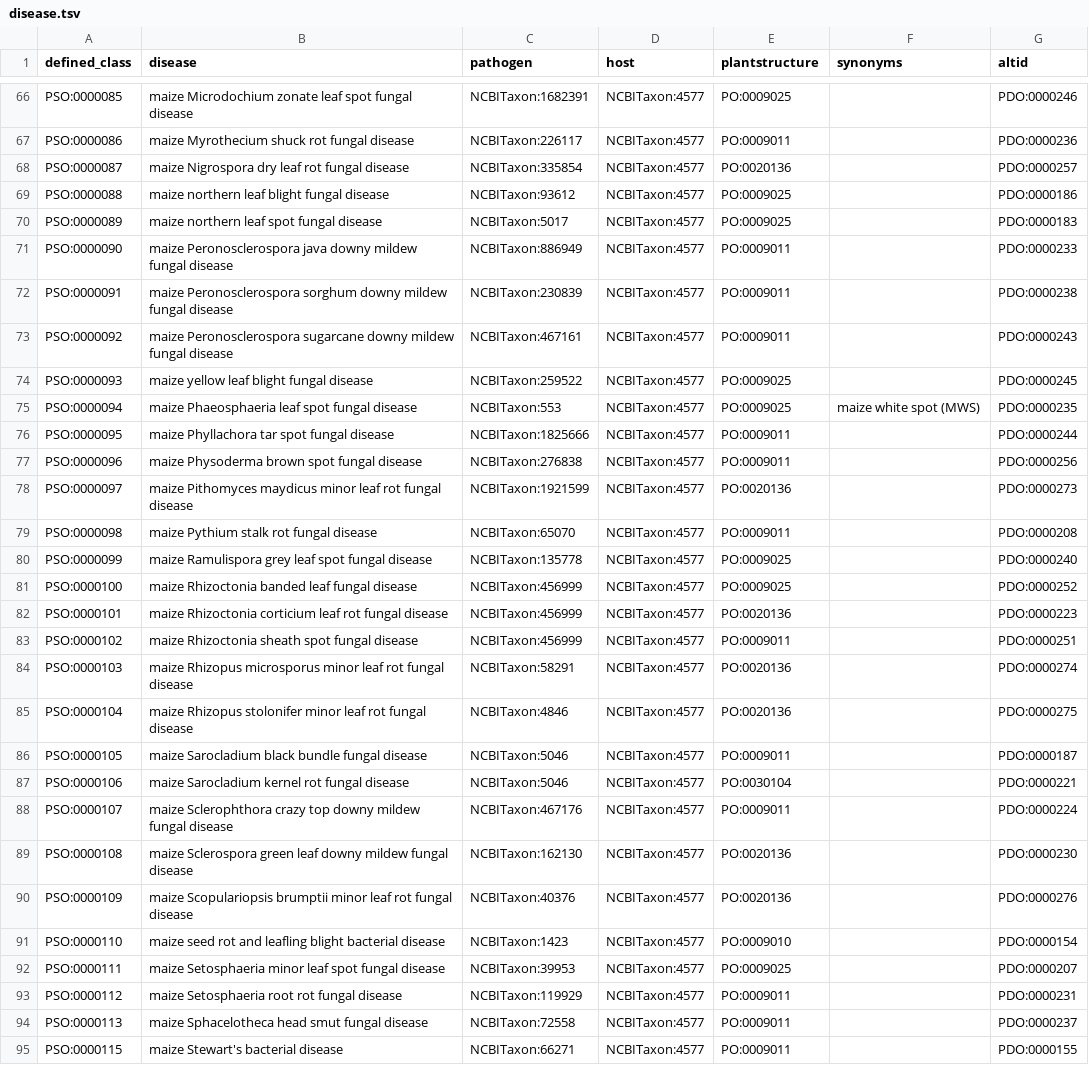
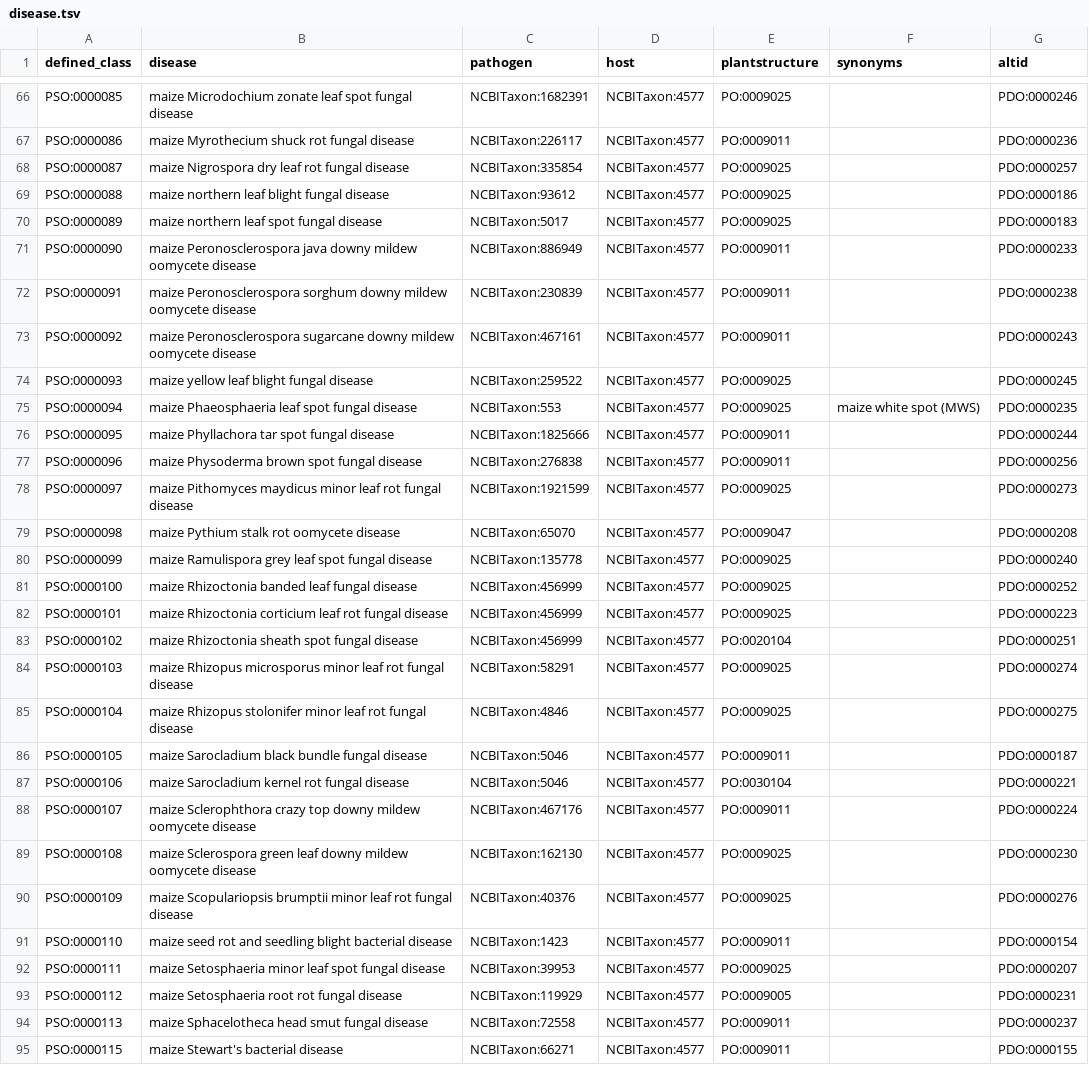
Before and after one commit to Planteome/plant-stress-ontology, a TSV file: src/patterns/data/default/disease.tsv, drawn as a sheet; only a part is shown, gaps mark what is left out; the diff covers the shown part only.

Commit message:
fixing disease names and entities

```diff
--- a/src/patterns/data/default/disease.tsv
+++ b/src/patterns/data/default/disease.tsv
@@ -67,8 +67,8 @@ PSO:0000085	maize Microdochium zonate leaf spot fungal disease	NCBITaxon:1682391
 PSO:0000086	maize Myrothecium shuck rot fungal disease	NCBITaxon:226117	NCBITaxon:4577	PO:0009011		PDO:0000236
-PSO:0000087	maize Nigrospora dry leaf rot fungal disease	NCBITaxon:335854	NCBITaxon:4577	PO:0020136		PDO:0000257
+PSO:0000087	maize Nigrospora dry leaf rot fungal disease	NCBITaxon:335854	NCBITaxon:4577	PO:0009025		PDO:0000257
 PSO:0000088	maize northern leaf blight fungal disease	NCBITaxon:93612	NCBITaxon:4577	PO:0009025		PDO:0000186
 PSO:0000089	maize northern leaf spot fungal disease	NCBITaxon:5017	NCBITaxon:4577	PO:0009025		PDO:0000183
-PSO:0000090	maize Peronosclerospora java downy mildew fungal disease	NCBITaxon:886949	NCBITaxon:4577	PO:0009011		PDO:0000233
-PSO:0000091	maize Peronosclerospora sorghum downy mildew fungal disease	NCBITaxon:230839	NCBITaxon:4577	PO:0009011		PDO:0000238
-PSO:0000092	maize Peronosclerospora sugarcane downy mildew fungal disease	NCBITaxon:467161	NCBITaxon:4577	PO:0009011		PDO:0000243
+PSO:0000090	maize Peronosclerospora java downy mildew oomycete disease	NCBITaxon:886949	NCBITaxon:4577	PO:0009011		PDO:0000233
+PSO:0000091	maize Peronosclerospora sorghum downy mildew oomycete disease	NCBITaxon:230839	NCBITaxon:4577	PO:0009011		PDO:0000238
+PSO:0000092	maize Peronosclerospora sugarcane downy mildew oomycete disease	NCBITaxon:467161	NCBITaxon:4577	PO:0009011		PDO:0000243
 PSO:0000093	maize yellow leaf blight fungal disease	NCBITaxon:259522	NCBITaxon:4577	PO:0009025		PDO:0000245
@@ -77,18 +77,18 @@ PSO:0000095	maize Phyllachora tar spot fungal disease	NCBITaxon:1825666	NCBITaxo
 PSO:0000096	maize Physoderma brown spot fungal disease	NCBITaxon:276838	NCBITaxon:4577	PO:0009011		PDO:0000256
-PSO:0000097	maize Pithomyces maydicus minor leaf rot fungal disease	NCBITaxon:1921599	NCBITaxon:4577	PO:0020136		PDO:0000273
-PSO:0000098	maize Pythium stalk rot fungal disease	NCBITaxon:65070	NCBITaxon:4577	PO:0009011		PDO:0000208
+PSO:0000097	maize Pithomyces maydicus minor leaf rot fungal disease	NCBITaxon:1921599	NCBITaxon:4577	PO:0009025		PDO:0000273
+PSO:0000098	maize Pythium stalk rot oomycete disease	NCBITaxon:65070	NCBITaxon:4577	PO:0009047		PDO:0000208
 PSO:0000099	maize Ramulispora grey leaf spot fungal disease	NCBITaxon:135778	NCBITaxon:4577	PO:0009025		PDO:0000240
 PSO:0000100	maize Rhizoctonia banded leaf fungal disease	NCBITaxon:456999	NCBITaxon:4577	PO:0009025		PDO:0000252
-PSO:0000101	maize Rhizoctonia corticium leaf rot fungal disease	NCBITaxon:456999	NCBITaxon:4577	PO:0020136		PDO:0000223
-PSO:0000102	maize Rhizoctonia sheath spot fungal disease	NCBITaxon:456999	NCBITaxon:4577	PO:0009011		PDO:0000251
-PSO:0000103	maize Rhizopus microsporus minor leaf rot fungal disease	NCBITaxon:58291	NCBITaxon:4577	PO:0020136		PDO:0000274
-PSO:0000104	maize Rhizopus stolonifer minor leaf rot fungal disease	NCBITaxon:4846	NCBITaxon:4577	PO:0020136		PDO:0000275
+PSO:0000101	maize Rhizoctonia corticium leaf rot fungal disease	NCBITaxon:456999	NCBITaxon:4577	PO:0009025		PDO:0000223
+PSO:0000102	maize Rhizoctonia sheath spot fungal disease	NCBITaxon:456999	NCBITaxon:4577	PO:0020104		PDO:0000251
+PSO:0000103	maize Rhizopus microsporus minor leaf rot fungal disease	NCBITaxon:58291	NCBITaxon:4577	PO:0009025		PDO:0000274
+PSO:0000104	maize Rhizopus stolonifer minor leaf rot fungal disease	NCBITaxon:4846	NCBITaxon:4577	PO:0009025		PDO:0000275
 PSO:0000105	maize Sarocladium black bundle fungal disease	NCBITaxon:5046	NCBITaxon:4577	PO:0009011		PDO:0000187
 PSO:0000106	maize Sarocladium kernel rot fungal disease	NCBITaxon:5046	NCBITaxon:4577	PO:0030104		PDO:0000221
-PSO:0000107	maize Sclerophthora crazy top downy mildew fungal disease	NCBITaxon:467176	NCBITaxon:4577	PO:0009011		PDO:0000224
-PSO:0000108	maize Sclerospora green leaf downy mildew fungal disease	NCBITaxon:162130	NCBITaxon:4577	PO:0020136		PDO:0000230
-PSO:0000109	maize Scopulariopsis brumptii minor leaf rot fungal disease	NCBITaxon:40376	NCBITaxon:4577	PO:0020136		PDO:0000276
-PSO:0000110	maize seed rot and leafling blight bacterial disease	NCBITaxon:1423	NCBITaxon:4577	PO:0009010		PDO:0000154
+PSO:0000107	maize Sclerophthora crazy top downy mildew oomycete disease	NCBITaxon:467176	NCBITaxon:4577	PO:0009011		PDO:0000224
+PSO:0000108	maize Sclerospora green leaf downy mildew oomycete disease	NCBITaxon:162130	NCBITaxon:4577	PO:0009025		PDO:0000230
+PSO:0000109	maize Scopulariopsis brumptii minor leaf rot fungal disease	NCBITaxon:40376	NCBITaxon:4577	PO:0009025		PDO:0000276
+PSO:0000110	maize seed rot and seedling blight bacterial disease	NCBITaxon:1423	NCBITaxon:4577	PO:0009011		PDO:0000154
 PSO:0000111	maize Setosphaeria minor leaf spot fungal disease	NCBITaxon:39953	NCBITaxon:4577	PO:0009025		PDO:0000207
-PSO:0000112	maize Setosphaeria root rot fungal disease	NCBITaxon:119929	NCBITaxon:4577	PO:0009011		PDO:0000231
+PSO:0000112	maize Setosphaeria root rot fungal disease	NCBITaxon:119929	NCBITaxon:4577	PO:0009005		PDO:0000231
 PSO:0000113	maize Sphacelotheca head smut fungal disease	NCBITaxon:72558	NCBITaxon:4577	PO:0009011		PDO:0000237
```
Also changed, not shown: 1 added row and 56 edited cells elsewhere in this file.
